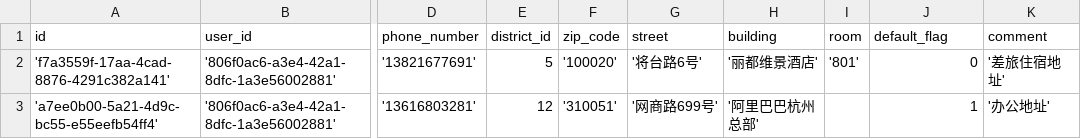
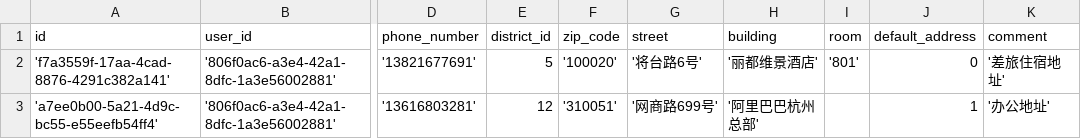
Before and after one commit to gavin-guo/spring-cloud-demo, a CSV file: business/address/src/main/resources/db/changelog/data/address.csv, drawn as a sheet; only a part is shown, gaps mark what is left out; the diff names each change by its address in the sheet, - before the commit and + after, or states it on an @@ line.

```diff
--- a/business/address/src/main/resources/db/changelog/data/address.csv
+++ b/business/address/src/main/resources/db/changelog/data/address.csv
-J1: default_flag
+J1: default_address
```
Also changed, not shown: 9 other files.
